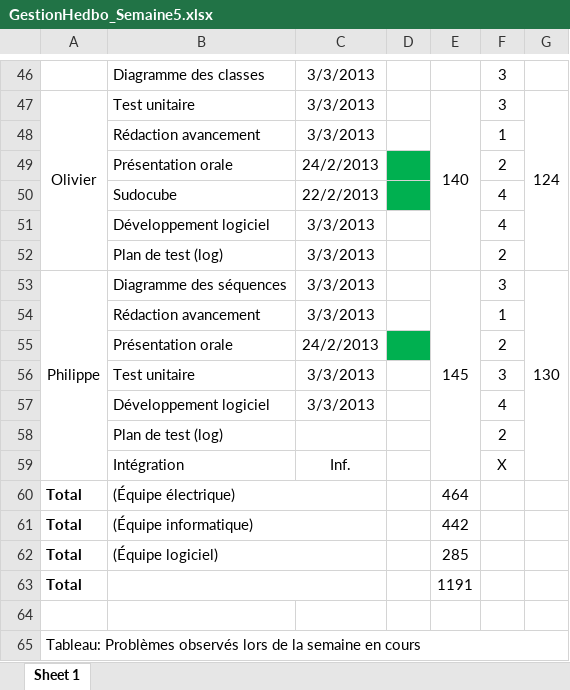
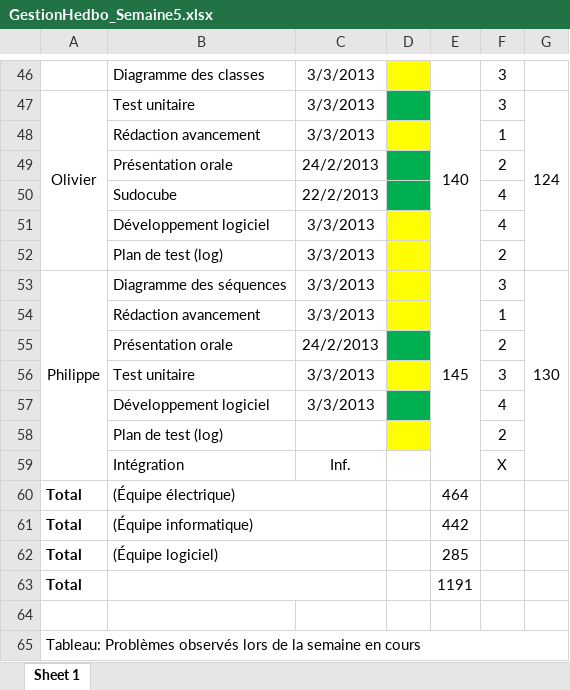
Before and after one commit to francisvalois/design3, an Excel workbook: meeting/GestionHedbo_Semaine5.xlsx, sheet Sheet 1, drawn as a sheet; only a part is shown, gaps mark what is left out; values as stored, in another font and other column widths than the file's, no borders; the diff covers the shown part only; the diff names each change by its address in the sheet, - before the commit and + after, or states it on an @@ line.

```diff
--- a/meeting/GestionHedbo_Semaine5.xlsx (sheet Sheet 1)
+++ b/meeting/GestionHedbo_Semaine5.xlsx (sheet Sheet 1)
-D46 fill: none
+D46 fill: #FFFF00
-D47 fill: none
+D47 fill: #00B050
-D48 fill: none
+D48 fill: #FFFF00
-D51:D54 fill: none
+D51:D54 fill: #FFFF00
-D56 fill: none
+D56 fill: #FFFF00
-D57 fill: none
+D57 fill: #00B050
-D58 fill: none
+D58 fill: #FFFF00
```
Also changed, not shown: cell formats elsewhere in this sheet, 1 other file.
